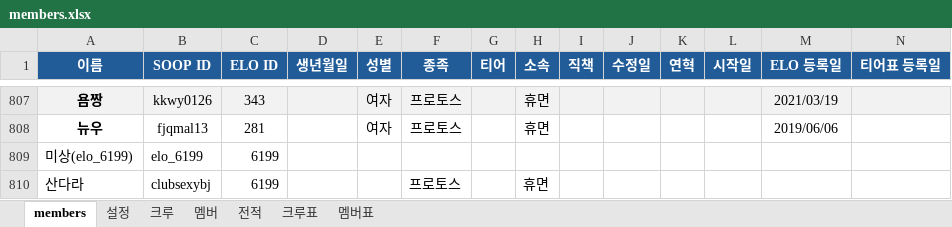
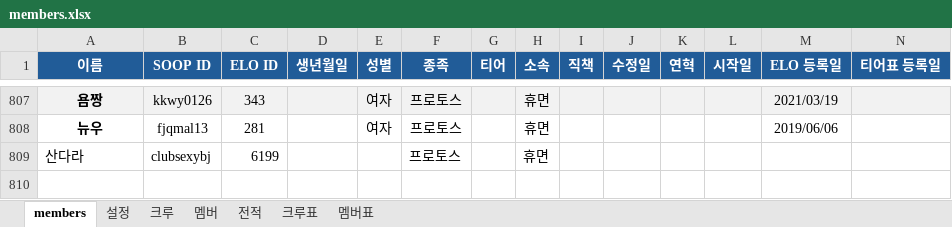
Before and after one commit to ststats/staruniv, an Excel workbook: data/members.xlsx, sheet members, drawn as a sheet; only a part is shown, gaps mark what is left out; values as stored, in another font and other column widths than the file's, no borders; conditional formats not drawn; rows hold the shown columns only; the diff names each change by its address in the sheet, - before the commit and + after, or states it on an @@ line.

```diff
--- a/data/members.xlsx (sheet members)
+++ b/data/members.xlsx (sheet members)
-row 809: 미상(elo_6199) | elo_6199 | 6199
```
Also changed, not shown: 7 other files.
